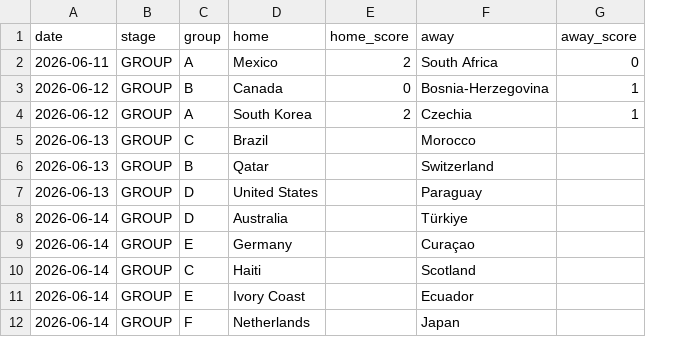
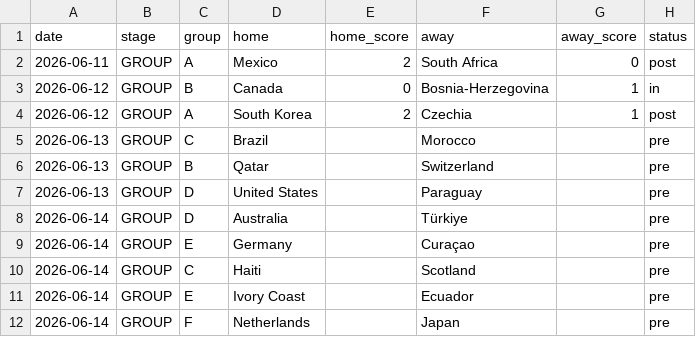
Before and after one commit to rjeans/wc2026-sweepstake, a CSV file: src/data/matches.csv, drawn as a sheet; only a part is shown; the diff names each change by its address in the sheet, - before the commit and + after, or states it on an @@ line.

```diff
--- a/src/data/matches.csv
+++ b/src/data/matches.csv
+column H (status), rows 2-12: post | in | post | pre | pre | pre | pre | pre | pre | pre | pre
```
Also changed, not shown: 3 other files.
